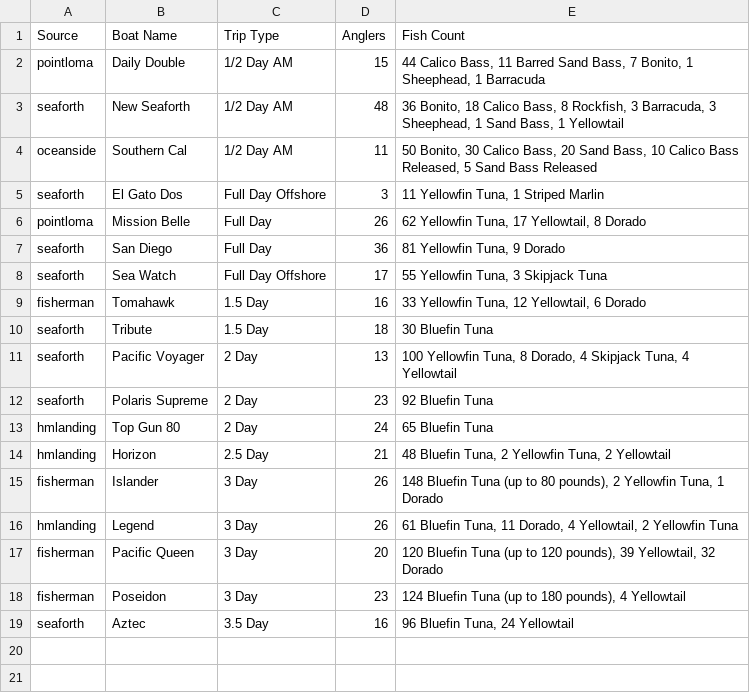
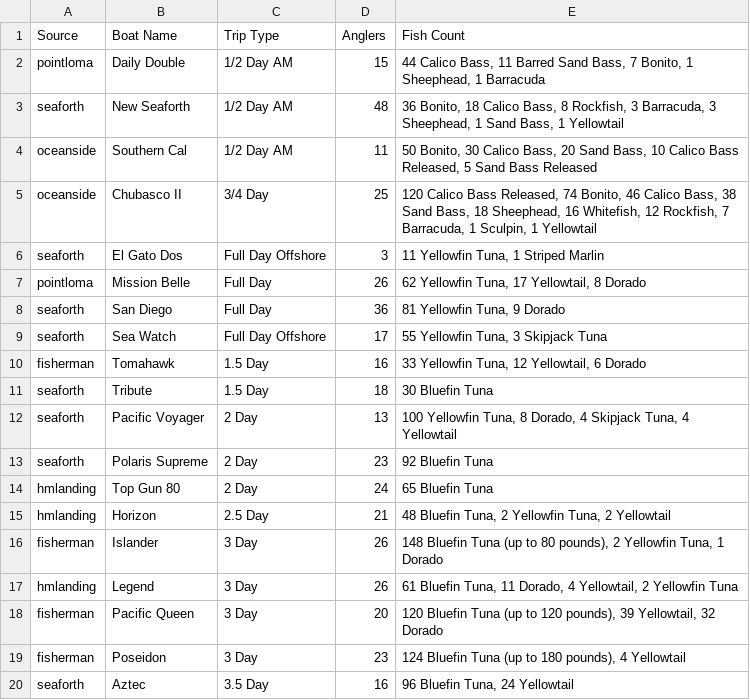
Before and after one commit to hdehaini/Fishing_Reports, a CSV file: database/sorted_fishing_reports.csv, drawn as a sheet.

```diff
--- a/database/sorted_fishing_reports.csv
+++ b/database/sorted_fishing_reports.csv
@@ -4,2 +4,3 @@ seaforth,New Seaforth,1/2 Day AM,48,"36 Bonito, 18 Calico Bass, 8 Rockfish, 3 Ba
 oceanside,Southern Cal,1/2 Day AM,11,"50 Bonito, 30 Calico Bass, 20 Sand Bass, 10 Calico Bass Released, 5 Sand Bass Released"
+oceanside,Chubasco II,3/4 Day,25,"120 Calico Bass Released, 74 Bonito, 46 Calico Bass, 38 Sand Bass, 18 Sheephead, 16 Whitefish, 12 Rockfish, 7 Barracuda, 1 Sculpin, 1 Yellowtail"
 seaforth,El Gato Dos,Full Day Offshore,3,"11 Yellowfin Tuna, 1 Striped Marlin"
```
Also changed, not shown: database/reports_history.csv, 1 other file.
